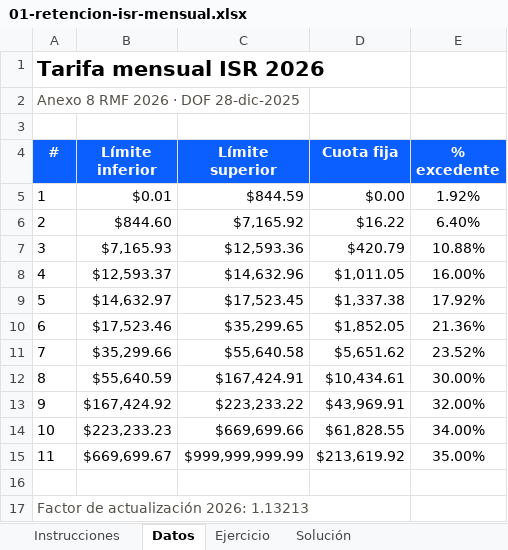
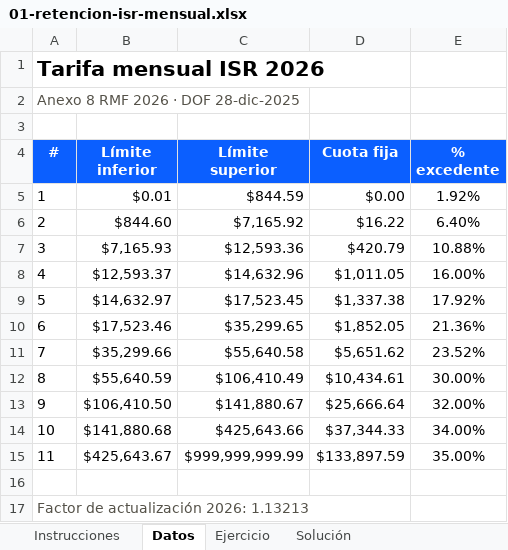
Before and after one commit to soyisracastro/mexican-tax-compliance-diploma, an Excel workbook: modulo-04-isr-personas-fisicas/clase-01-regimenes-fiscales-pf/ejercicios-excel/01-retencion-isr-mensual.xlsx, sheet Datos, drawn as a sheet; values as stored, in another font and other column widths than the file's, no borders; the diff names each change by its address in the sheet, - before the commit and + after, or states it on an @@ line.

```diff
--- a/modulo-04-isr-personas-fisicas/clase-01-regimenes-fiscales-pf/ejercicios-excel/01-retencion-isr-mensual.xlsx (sheet Datos)
+++ b/modulo-04-isr-personas-fisicas/clase-01-regimenes-fiscales-pf/ejercicios-excel/01-retencion-isr-mensual.xlsx (sheet Datos)
-C12 (Límite superior): $167,424.91
+C12 (Límite superior): $106,410.49
-B13 (Límite inferior): $167,424.92
+B13 (Límite inferior): $106,410.50
-C13 (Límite superior): $223,233.22
+C13 (Límite superior): $141,880.67
-D13 (Cuota fija): $43,969.91
+D13 (Cuota fija): $25,666.64
-B14 (Límite inferior): $223,233.23
+B14 (Límite inferior): $141,880.68
-C14 (Límite superior): $669,699.66
+C14 (Límite superior): $425,643.66
-D14 (Cuota fija): $61,828.55
+D14 (Cuota fija): $37,344.33
-B15 (Límite inferior): $669,699.67
+B15 (Límite inferior): $425,643.67
-D15 (Cuota fija): $213,619.92
+D15 (Cuota fija): $133,897.59
```
Also changed, not shown: modulo-04-isr-personas-fisicas/clase-01-regimenes-fiscales-pf/ejercicios-excel/02-resico-vs-612.xlsx, modulo-04-isr-personas-fisicas/clase-01-regimenes-fiscales-pf/ejercicios-excel/03-arrendador-tres-opciones.xlsx, 5 other files.
